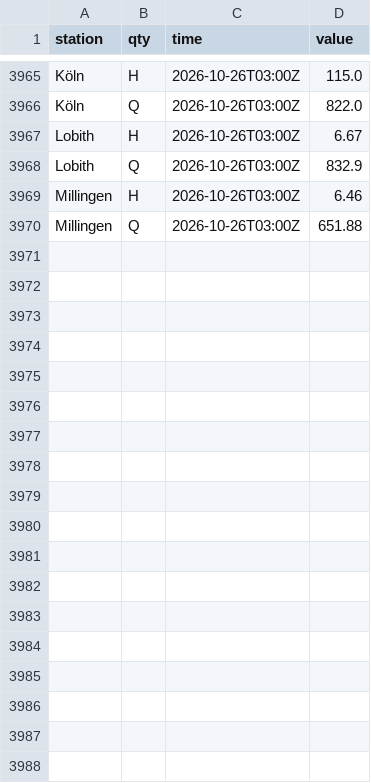
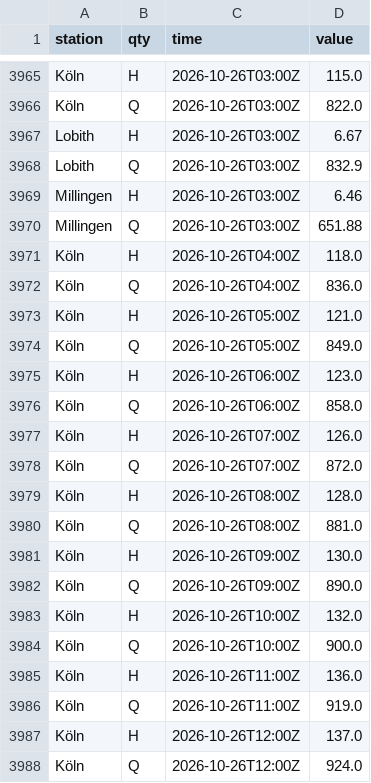
Before and after one commit to JuliOver202/rhine-monitor, a CSV file: data/observations/2026-10.csv, drawn as a sheet; only a part is shown, gaps mark what is left out.

```diff
--- a/data/observations/2026-10.csv
+++ b/data/observations/2026-10.csv
@@ -3970 +3970,19 @@ Millingen,H,2026-10-26T03:00Z,6.46
 Millingen,Q,2026-10-26T03:00Z,651.88
+Köln,H,2026-10-26T04:00Z,118.0
+Köln,Q,2026-10-26T04:00Z,836.0
+Köln,H,2026-10-26T05:00Z,121.0
+Köln,Q,2026-10-26T05:00Z,849.0
+Köln,H,2026-10-26T06:00Z,123.0
+Köln,Q,2026-10-26T06:00Z,858.0
+Köln,H,2026-10-26T07:00Z,126.0
+Köln,Q,2026-10-26T07:00Z,872.0
+Köln,H,2026-10-26T08:00Z,128.0
+Köln,Q,2026-10-26T08:00Z,881.0
+Köln,H,2026-10-26T09:00Z,130.0
+Köln,Q,2026-10-26T09:00Z,890.0
+Köln,H,2026-10-26T10:00Z,132.0
+Köln,Q,2026-10-26T10:00Z,900.0
+Köln,H,2026-10-26T11:00Z,136.0
+Köln,Q,2026-10-26T11:00Z,919.0
+Köln,H,2026-10-26T12:00Z,137.0
+Köln,Q,2026-10-26T12:00Z,924.0
```
